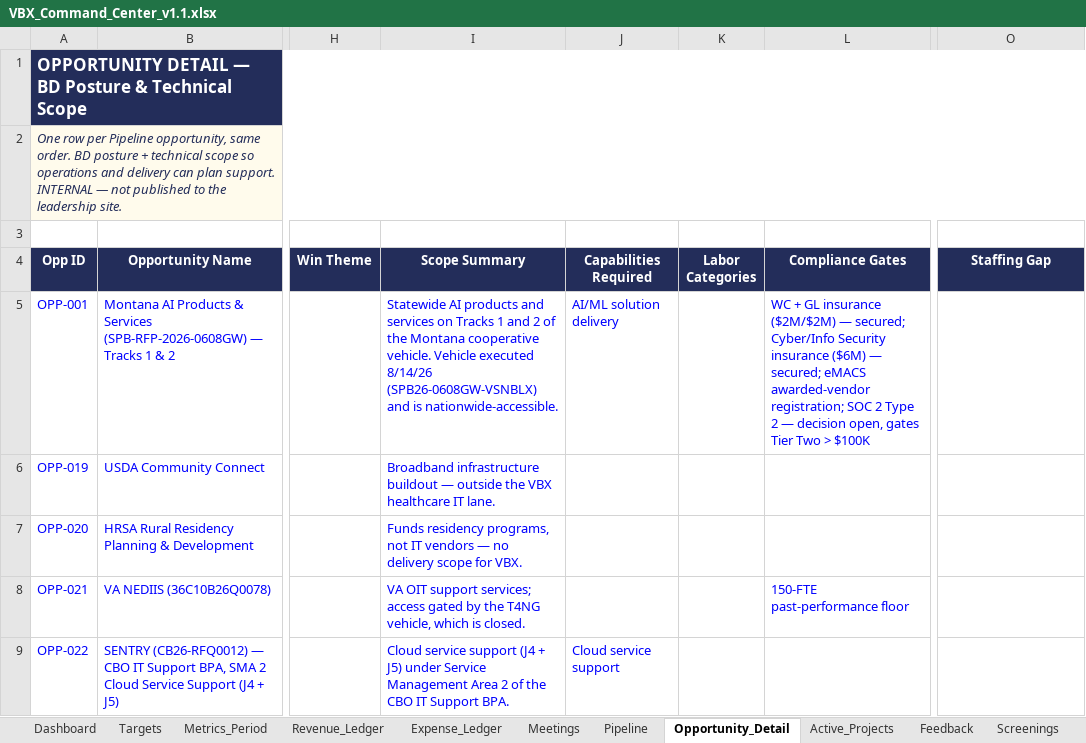
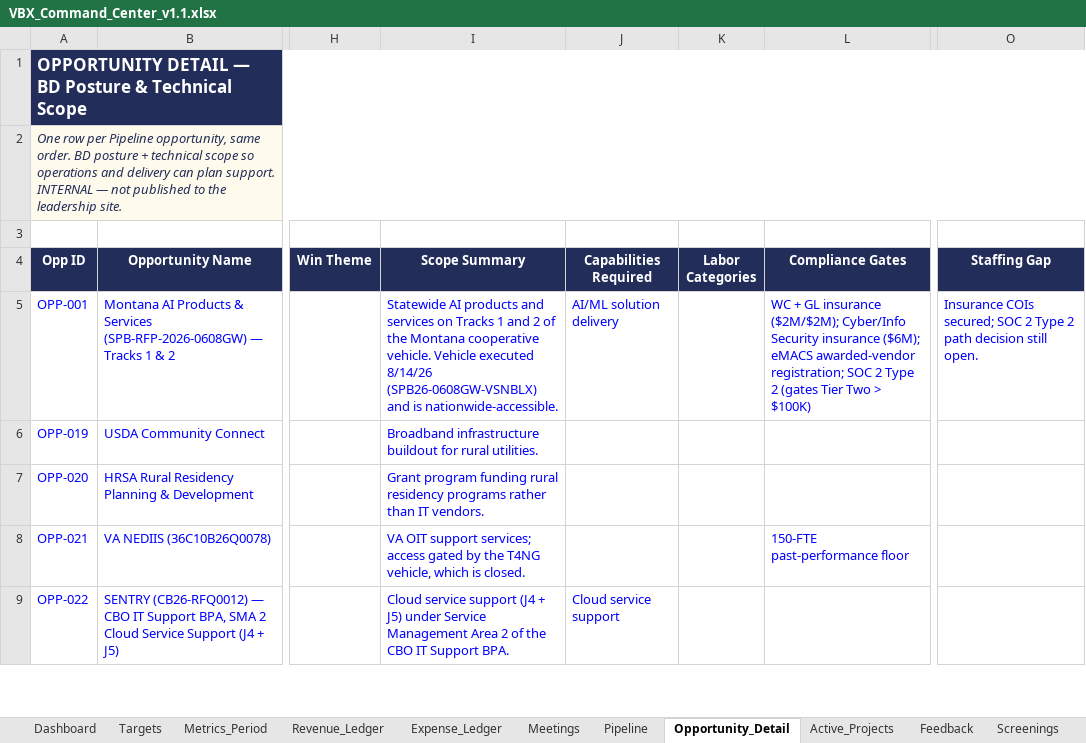
Before and after one commit to khaaliswooden-max/vbx-cc, an Excel workbook: VBX_Command_Center_v1.1.xlsx, sheet Opportunity_Detail, drawn as a sheet; only a part is shown, gaps mark what is left out; values as stored, in another font and other column widths than the file's, no borders; the diff covers the shown part only; the diff names each change by its address in the sheet, - before the commit and + after, or states it on an @@ line.

```diff
--- a/VBX_Command_Center_v1.1.xlsx (sheet Opportunity_Detail)
+++ b/VBX_Command_Center_v1.1.xlsx (sheet Opportunity_Detail)
-L5 (Compliance Gates): …GL insurance ($2M/$2M) — secured; Cyber/Info Security insurance ($6M) — secured; eMACS awarded-vendor registration; SOC 2 Type 2 — decision open, gates Tier Two > $100K
+L5 (Compliance Gates): …GL insurance ($2M/$2M); Cyber/Info Security insurance ($6M); eMACS awarded-vendor registration; SOC 2 Type 2 (gates Tier Two > $100K)
-O5 (Staffing Gap): (empty)
+O5 (Staffing Gap): Insurance COIs secured; SOC 2 Type 2 path decision still open.
-I6 (Scope Summary): …infrastructure buildout — outside the VBX healthcare IT lane.
+I6 (Scope Summary): …infrastructure buildout for rural utilities.
-I7 (Scope Summary): Funds residency programs, not IT vendors — no delivery scope for VBX.
+I7 (Scope Summary): Grant program funding rural residency programs rather than IT vendors.
```
Also changed, not shown: 17 edited cells elsewhere in this sheet.
